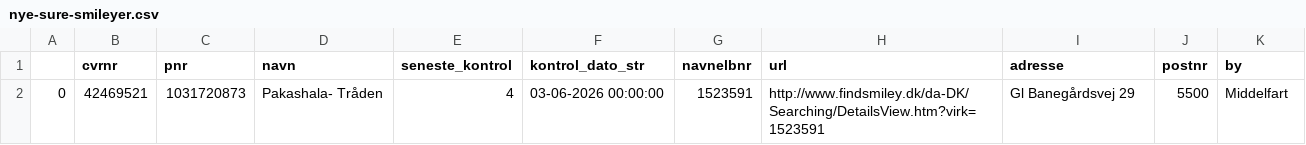
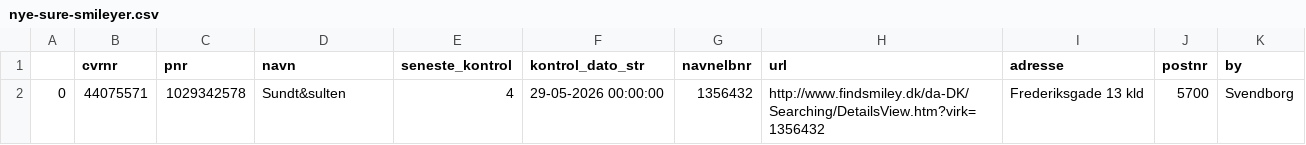
Before and after one commit to TV2-Fyn/scraping-af-foedevarestyrelsens-smileyordning, a CSV file: csv/nye-sure-smileyer.csv, drawn as a sheet.

```diff
--- a/csv/nye-sure-smileyer.csv
+++ b/csv/nye-sure-smileyer.csv
@@ -1,2 +1,2 @@
 ,cvrnr,pnr,navn,seneste_kontrol,kontrol_dato_str,navnelbnr,url,adresse,postnr,by
-0,42469521,1031720873,Pakashala- Tråden ,4,03-06-2026 00:00:00,1523591,http://www.findsmiley.dk/da-DK/Searching/DetailsView.htm?virk=1523591,Gl Banegårdsvej 29  ,5500,Middelfart
+0,44075571,1029342578,Sundt&sulten  ,4,29-05-2026 00:00:00,1356432,http://www.findsmiley.dk/da-DK/Searching/DetailsView.htm?virk=1356432,Frederiksgade 13 kld ,5700,Svendborg
```
Also changed, not shown: csv/smileyer.csv.
